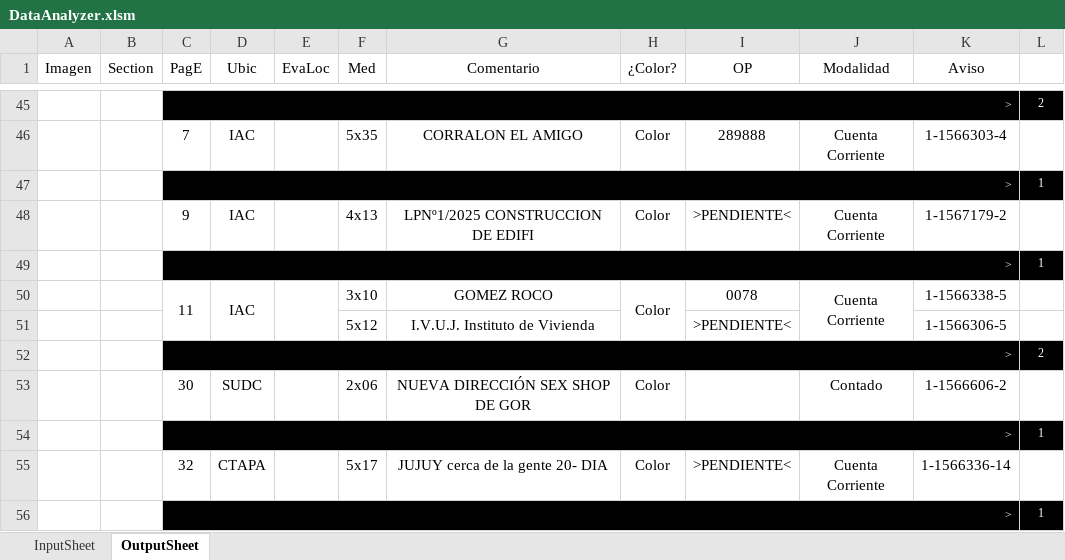
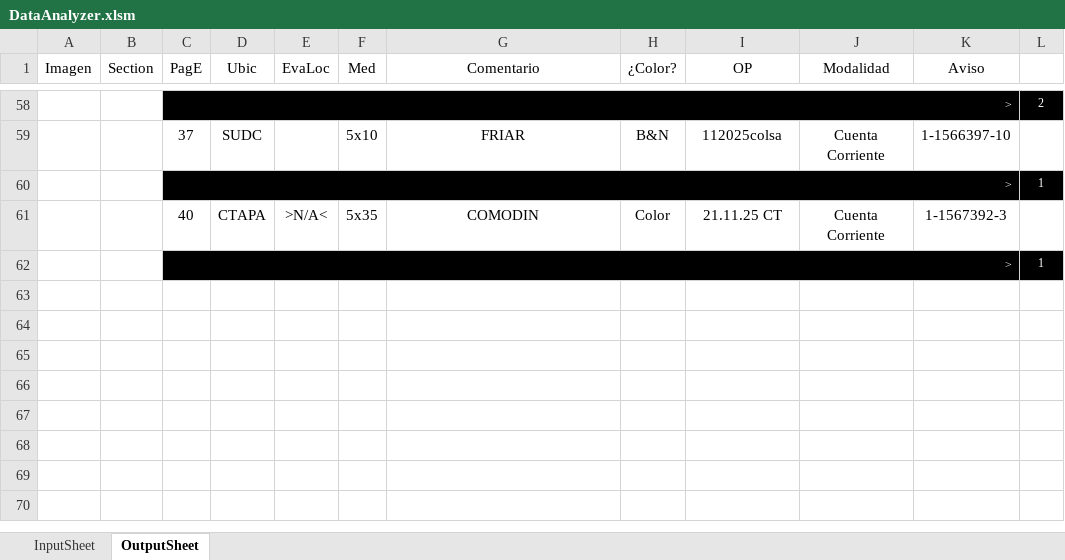
Before and after one commit to zherar7ordoya/msoffice-excel-vba, an Excel workbook: DataAnalyzer.xlsm, sheet OutputSheet, drawn as a sheet; only a part is shown, gaps mark what is left out; values as stored, in another font and other column widths than the file's, no borders; conditional formats not drawn; removed rows and columns are numbered as before the commit, all else as after; the diff covers the shown part only; the diff names each change by its address in the sheet, - before the commit and + after, or states it on an @@ line.

```diff
--- a/DataAnalyzer.xlsm (sheet OutputSheet)
+++ b/DataAnalyzer.xlsm (sheet OutputSheet)
-row 46:  |  | 7 | IAC |  | 5x35 | CORRALON EL AMIGO | Color | 289888 | Cuenta Corriente | 1-1566303-4 | 1
+row 59:  |  | 37 | SUDC |  | 5x10 | FRIAR | B&N | 112025colsa | Cuenta Corriente | 1-1566397-10 | 1
-row 48:  |  | 9 | IAC |  | 4x13 | LPNº1/2025 CONSTRUCCION DE EDIFI | Color | >PENDIENTE< | Cuenta Corriente | 1-1567179-2 | 1
@@ row 49 moved to row 13: > @@
-row 50:  |  | 11 | IAC |  | 3x10 | GOMEZ ROCO | Color | 0078 | Cuenta Corriente | 1-1566338-5 | 1
-row 51:  |  |  |  |  | 5x12 | I.V.U.J. Instituto de Vivienda |  | >PENDIENTE< |  | 1-1566306-5 | 1
-row 52:  |  | > |  |  |  |  |  |  |  |  | 2
-row 53:  |  | 30 | SUDC |  | 2x06 | NUEVA DIRECCIÓN SEX SHOP DE GOR | Color |  | Contado | 1-1566606-2 | 1
@@ row 54 moved to row 24: > @@
-row 55:  |  | 32 | CTAPA |  | 5x17 | JUJUY cerca de la gente 20- DIA | Color | >PENDIENTE< | Cuenta Corriente | 1-1566336-14 | 1
+row 61:  |  | 40 | CTAPA | >N/A< | 5x35 | COMODIN | Color | 21.11.25 CT | Cuenta Corriente | 1-1567392-3 | 1
```
Also changed, not shown: 36 added rows, 25 removed rows, 1 moved row, 19 edited cells and merged cells elsewhere in this sheet, hidden cells.
